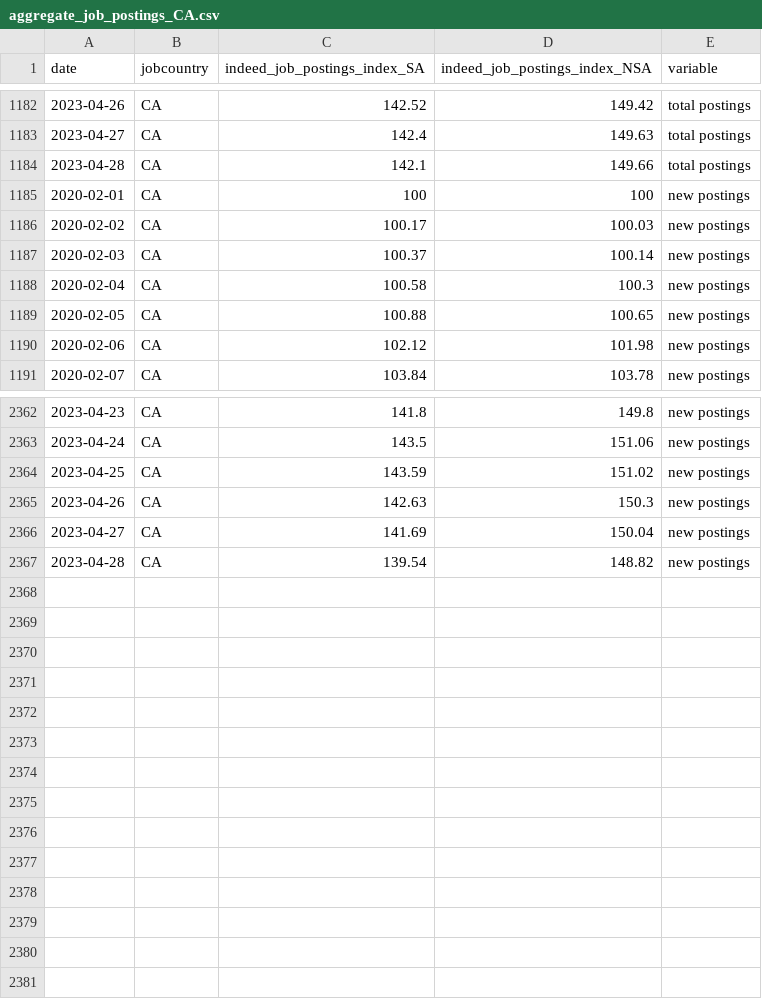
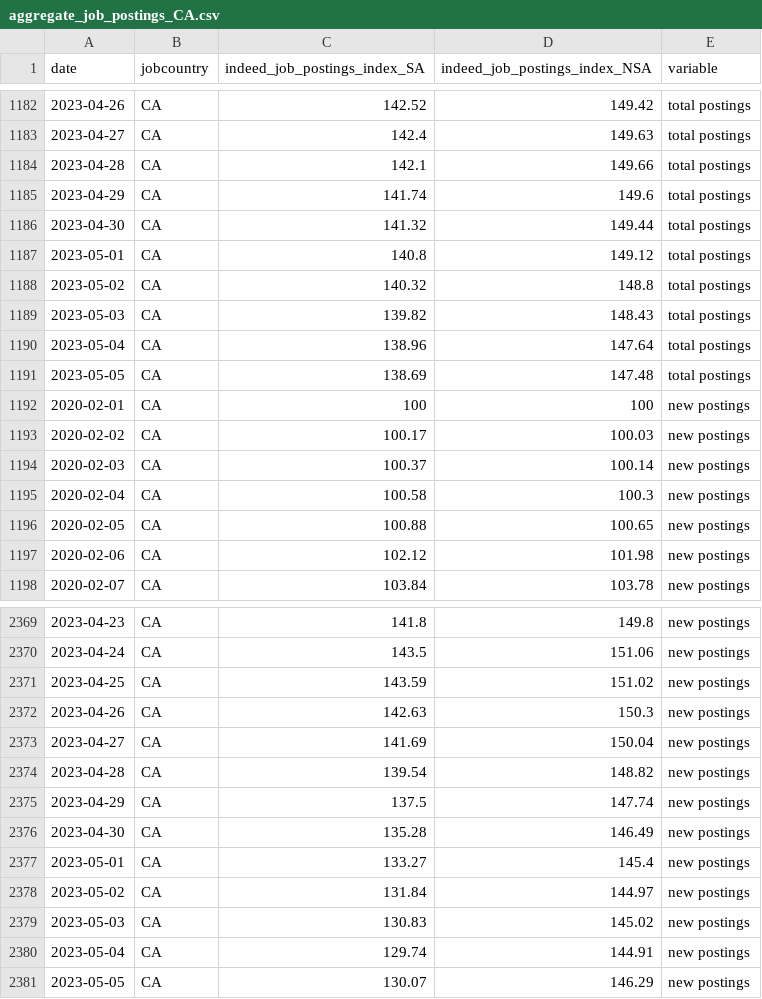
Before and after one commit to hiring-lab/job_postings_tracker, a CSV file: CA/aggregate_job_postings_CA.csv, drawn as a sheet; only a part is shown, gaps mark what is left out; the diff names each change by its address in the sheet, - before the commit and + after, or states it on an @@ line.

```diff
--- a/CA/aggregate_job_postings_CA.csv
+++ b/CA/aggregate_job_postings_CA.csv
+row 1185: 2023-04-29 | CA | 141.74 | 149.6 | total postings
+row 1186: 2023-04-30 | CA | 141.32 | 149.44 | total postings
+row 1187: 2023-05-01 | CA | 140.8 | 149.12 | total postings
+row 1188: 2023-05-02 | CA | 140.32 | 148.8 | total postings
+row 1189: 2023-05-03 | CA | 139.82 | 148.43 | total postings
+row 1190: 2023-05-04 | CA | 138.96 | 147.64 | total postings
+row 1191: 2023-05-05 | CA | 138.69 | 147.48 | total postings
+row 2375: 2023-04-29 | CA | 137.5 | 147.74 | new postings
+row 2376: 2023-04-30 | CA | 135.28 | 146.49 | new postings
+row 2377: 2023-05-01 | CA | 133.27 | 145.4 | new postings
+row 2378: 2023-05-02 | CA | 131.84 | 144.97 | new postings
+row 2379: 2023-05-03 | CA | 130.83 | 145.02 | new postings
+row 2380: 2023-05-04 | CA | 129.74 | 144.91 | new postings
+row 2381: 2023-05-05 | CA | 130.07 | 146.29 | new postings
```
Also changed, not shown: AU/aggregate_job_postings_AU.csv, IE/aggregate_job_postings_IE.csv, 17 other files.
